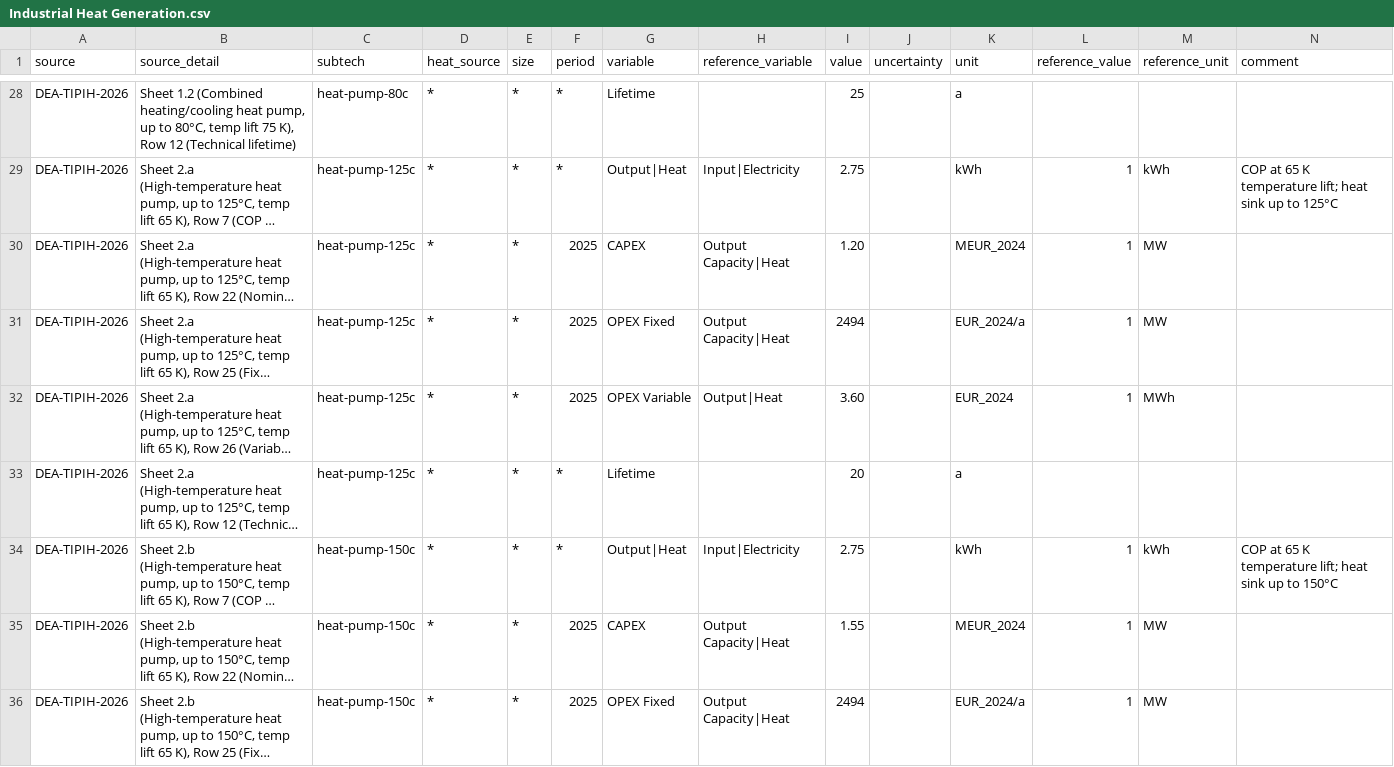
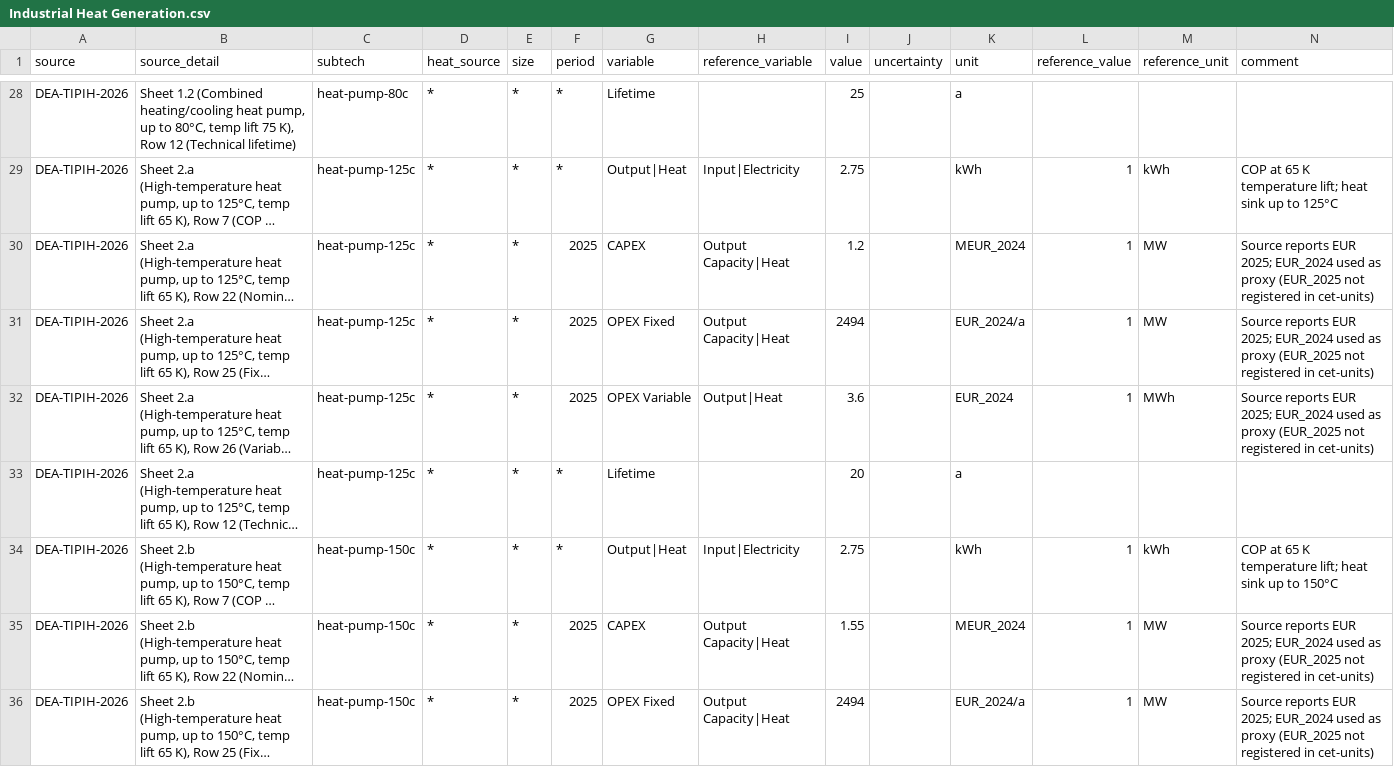
Before and after one commit to PhilippVerpoort/posted, a CSV file: posted/database/tedfs/Tech/Industrial Heat Generation.csv, drawn as a sheet; only a part is shown, gaps mark what is left out; long unchanged cells end in …; the diff covers the shown part only; the diff names each change by its address in the sheet, - before the commit and + after, or states it on an @@ line.

Commit message:
update comments

```diff
--- a/posted/database/tedfs/Tech/Industrial Heat Generation.csv
+++ b/posted/database/tedfs/Tech/Industrial Heat Generation.csv
-I30 (value): 1.20
+I30 (value): 1.2
-N30:N32 (comment): (empty)
+N30:N32 (comment): Source reports EUR 2025; EUR_2024 used as proxy (EUR_2025 not registered in cet-units)
-I32 (value): 3.60
+I32 (value): 3.6
-N35:N36 (comment): (empty)
+N35:N36 (comment): Source reports EUR 2025; EUR_2024 used as proxy (EUR_2025 not registered in cet-units)
```
Also changed, not shown: 58 edited cells elsewhere in this file.
